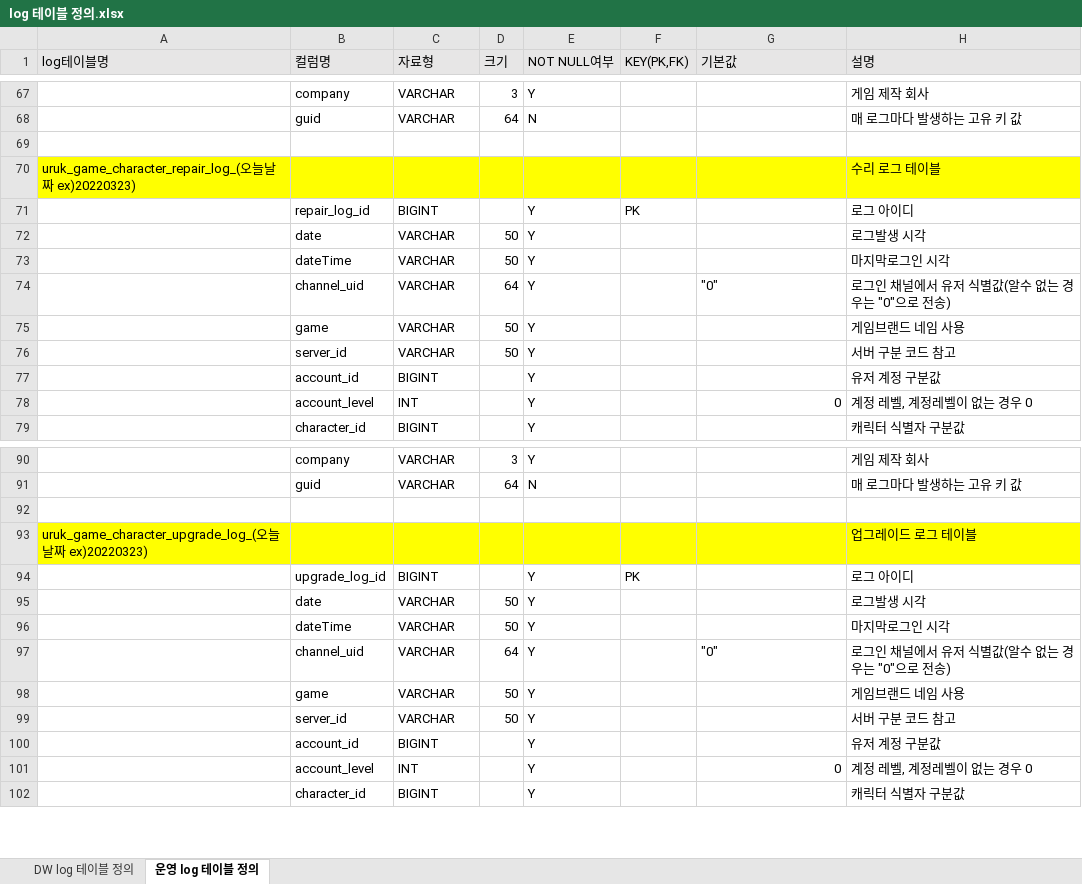
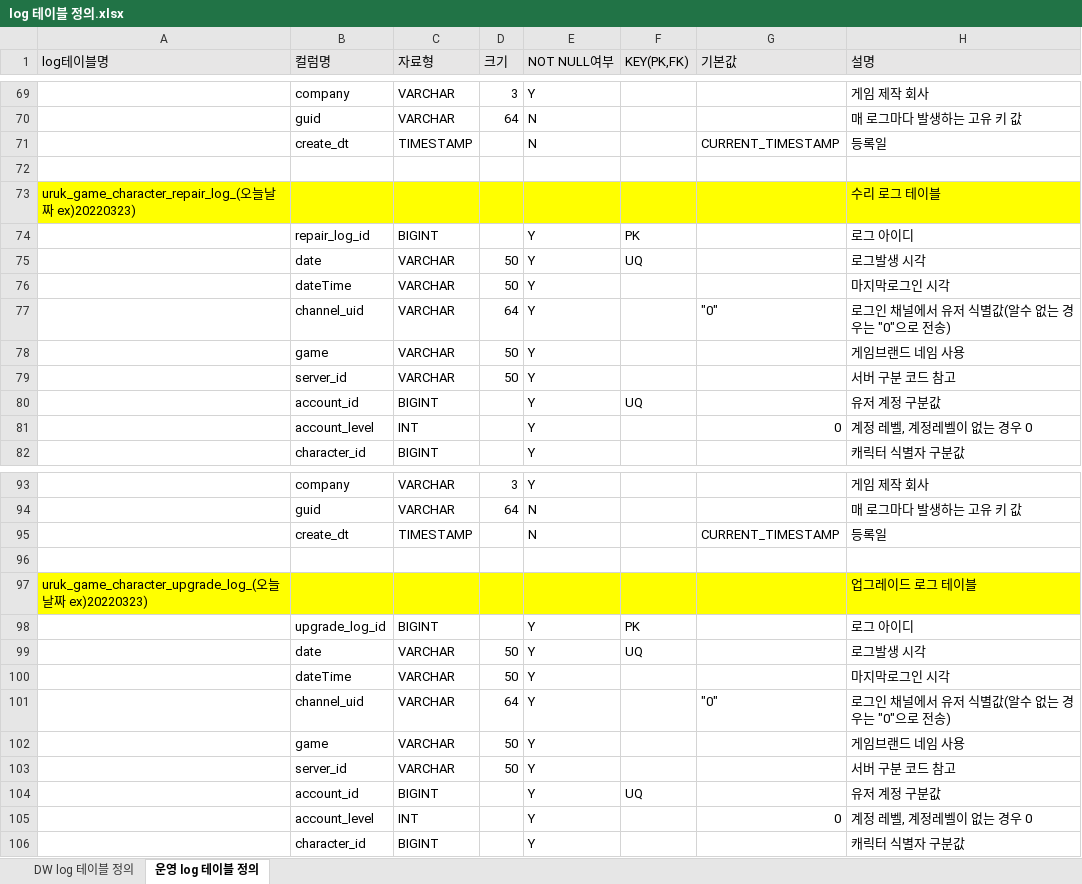
Before and after one commit to pgh97/game-project, an Excel workbook: LogTool/docs/log 테이블 정의.xlsx, sheet 운영 log 테이블 정의, drawn as a sheet; only a part is shown, gaps mark what is left out; values as stored, in another font and other column widths than the file's, no borders; addresses are those after the commit; the diff covers the shown part only; the diff names each change by its address in the sheet, - before the commit and + after, or states it on an @@ line.

```diff
--- a/LogTool/docs/log 테이블 정의.xlsx (sheet 운영 log 테이블 정의)
+++ b/LogTool/docs/log 테이블 정의.xlsx (sheet 운영 log 테이블 정의)
+row 71:  | create_dt | TIMESTAMP |  | N |  | CURRENT_TIMESTAMP | 등록일
-F75 (KEY(PK,FK)): (empty)
+F75 (KEY(PK,FK)): UQ
-F80 (KEY(PK,FK)): (empty)
+F80 (KEY(PK,FK)): UQ
+row 95:  | create_dt | TIMESTAMP |  | N |  | CURRENT_TIMESTAMP | 등록일
-F99 (KEY(PK,FK)): (empty)
+F99 (KEY(PK,FK)): UQ
-F104 (KEY(PK,FK)): (empty)
+F104 (KEY(PK,FK)): UQ
```
Also changed, not shown: 5 added rows and 10 edited cells elsewhere in this sheet, sheet DW log 테이블 정의, 15 other files.
